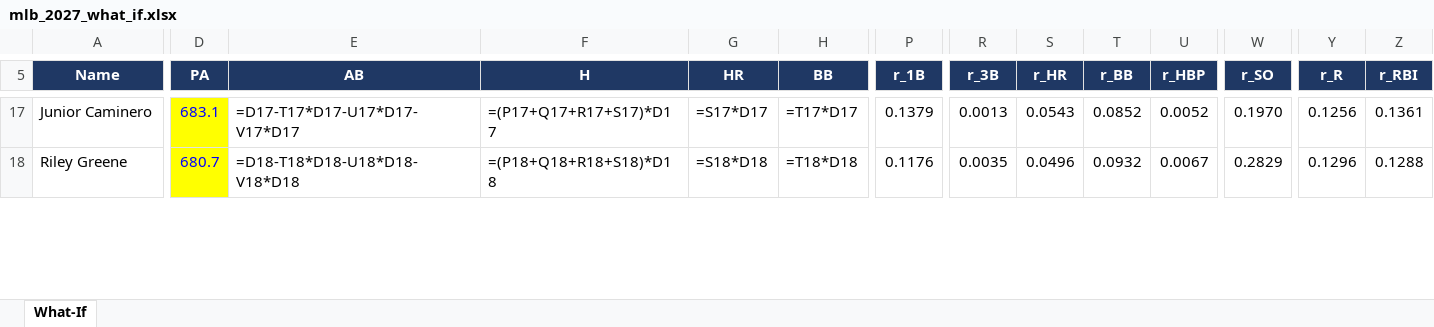
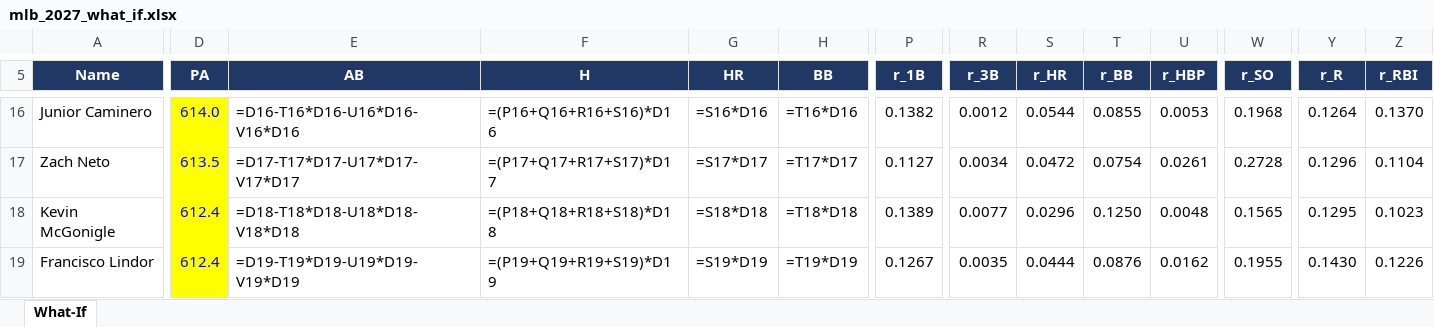
Before and after one commit to pmammino/DFSSimsFull, an Excel workbook: out/mlb_2027_what_if.xlsx, sheet What-If, drawn as a sheet; only a part is shown, gaps mark what is left out; values as stored, in another font and other column widths than the file's, no borders; formulas without a stored value are shown as written; addresses are those after the commit; rows hold the shown columns only; the diff covers the shown part only; the diff names each change by its address in the sheet, - before the commit and + after, or states it on an @@ line.

```diff
--- a/out/mlb_2027_what_if.xlsx (sheet What-If)
+++ b/out/mlb_2027_what_if.xlsx (sheet What-If)
-D16 (PA): 683.1
+D16 (PA): 614.0
-E16 (AB): =D17-T17*D17-U17*D17-V17*D17
+E16 (AB): =D16-T16*D16-U16*D16-V16*D16
-F16 (H): =(P17+Q17+R17+S17)*D17
+F16 (H): =(P16+Q16+R16+S16)*D16
-G16 (HR): =S17*D17
+G16 (HR): =S16*D16
-H16 (BB): =T17*D17
+H16 (BB): =T16*D16
-P16 (r_1B): 0.1379
+P16 (r_1B): 0.1382
-R16 (r_3B): 0.0013
+R16 (r_3B): 0.0012
-S16 (r_HR): 0.0543
+S16 (r_HR): 0.0544
-T16 (r_BB): 0.0852
+T16 (r_BB): 0.0855
-U16 (r_HBP): 0.0052
+U16 (r_HBP): 0.0053
-W16 (r_SO): 0.1970
+W16 (r_SO): 0.1968
-Y16 (r_R): 0.1256
+Y16 (r_R): 0.1264
-Z16 (r_RBI): 0.1361
+Z16 (r_RBI): 0.1370
+row 17: Zach Neto | 613.5 | =D17-T17*D17-U17*D17-V17*D17 | =(P17+Q17+R17+S17)*D17 | =S17*D17 | =T17*D17 | 0.1127 | 0.0034 | 0.0472 | 0.0754 | 0.0261 | 0.2728 | 0.1296 | 0.1104
-A18 (Name): Riley Greene
+A18 (Name): Kevin McGonigle
-D18 (PA): 680.7
+D18 (PA): 612.4
-P18 (r_1B): 0.1176
+P18 (r_1B): 0.1389
-R18 (r_3B): 0.0035
+R18 (r_3B): 0.0077
-S18 (r_HR): 0.0496
+S18 (r_HR): 0.0296
-T18 (r_BB): 0.0932
+T18 (r_BB): 0.1250
-U18 (r_HBP): 0.0067
+U18 (r_HBP): 0.0048
-W18 (r_SO): 0.2829
+W18 (r_SO): 0.1565
-Y18 (r_R): 0.1296
+Y18 (r_R): 0.1295
-Z18 (r_RBI): 0.1288
+Z18 (r_RBI): 0.1023
+row 19: Francisco Lindor | 612.4 | =D19-T19*D19-U19*D19-V19*D19 | =(P19+Q19+R19+S19)*D19 | =S19*D19 | =T19*D19 | 0.1267 | 0.0035 | 0.0444 | 0.0876 | 0.0162 | 0.1955 | 0.1430 | 0.1226
```
Also changed, not shown: 28 added rows, 30 removed rows and 330 edited cells elsewhere in this sheet, rosters/player_roles_hitters_2027.xlsx, rosters/player_roles_pitchers_2027.xlsx, 15 other files.
